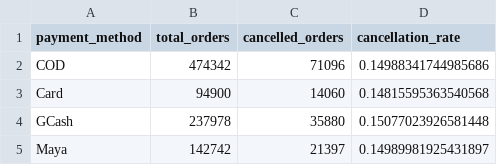
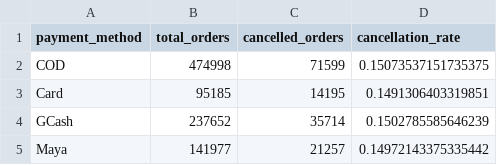
Before and after one commit to annagalit59-byte/sale-analytics, a CSV file: sale-analytics/results/cancellation_by_payment.csv, drawn as a sheet.

```diff
--- a/sale-analytics/results/cancellation_by_payment.csv
+++ b/sale-analytics/results/cancellation_by_payment.csv
@@ -1,5 +1,5 @@
 payment_method,total_orders,cancelled_orders,cancellation_rate
-COD,474342,71096,0.14988341744985686
-Card,94900,14060,0.14815595363540568
-GCash,237978,35880,0.15077023926581448
-Maya,142742,21397,0.14989981925431897
+COD,474998,71599,0.15073537151735375
+Card,95185,14195,0.1491306403319851
+GCash,237652,35714,0.1502785585646239
+Maya,141977,21257,0.14972143375335442
```
Also changed, not shown: sale-analytics/results/orders_per_hour.csv, sale-analytics/results/revenue_by_category.csv, 2 other files.
